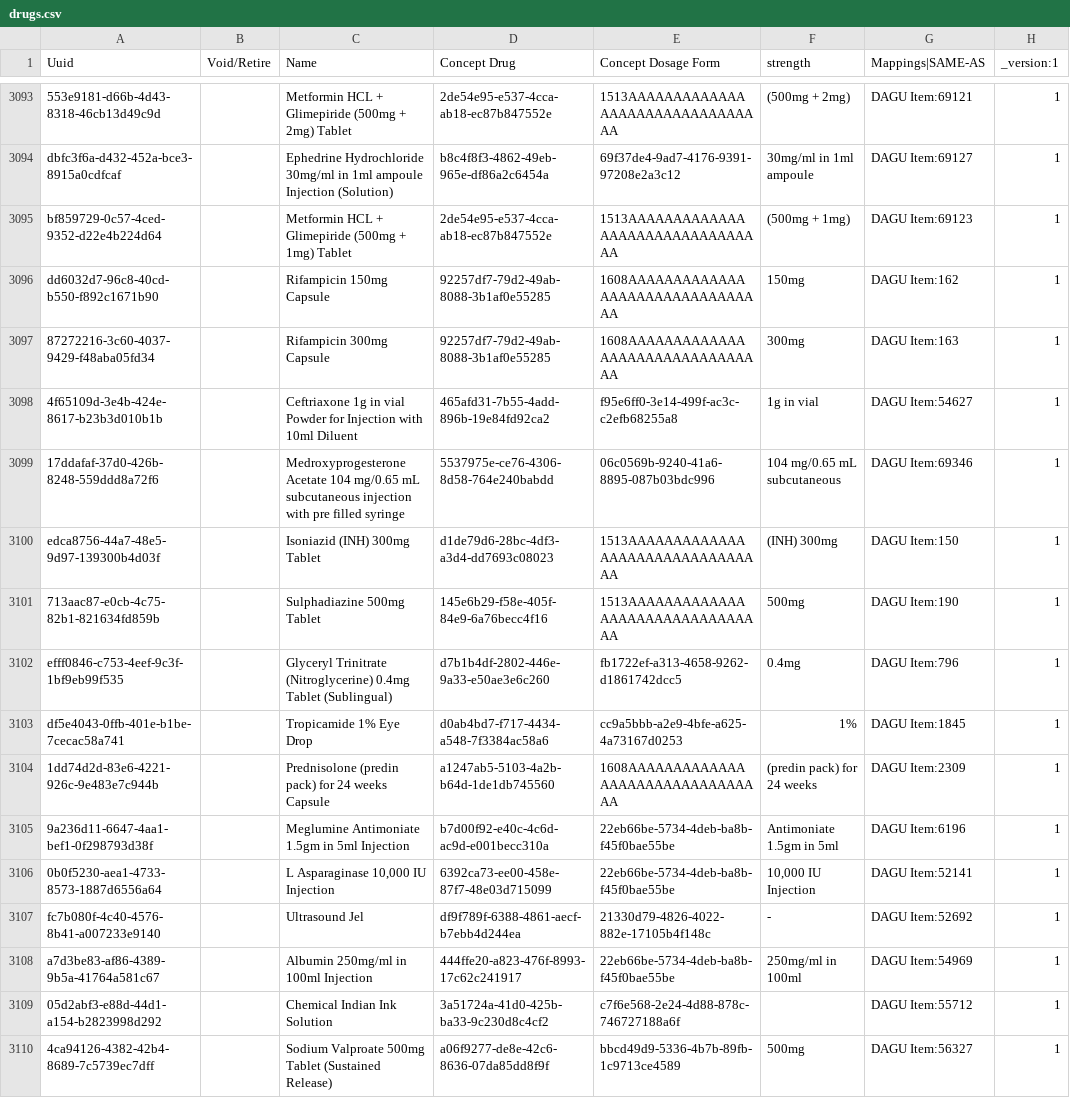
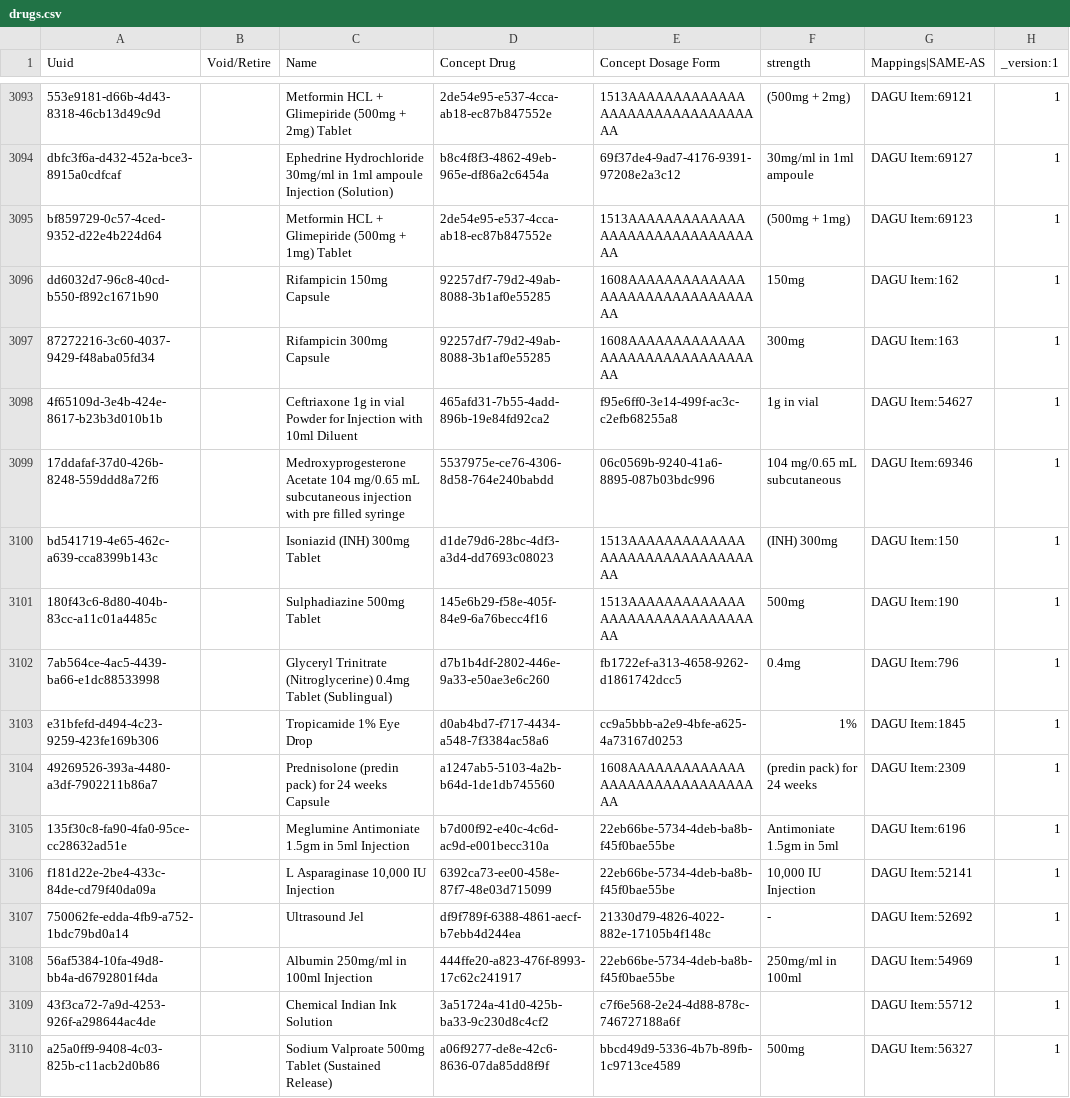
Before and after one commit to palladium-group/ethiopiaemr-openmrs-content, a CSV file: configuration/backend_configuration/drugs/drugs.csv, drawn as a sheet; only a part is shown, gaps mark what is left out.

Commit message:
Update drugs/concepts.csv

```diff
--- a/configuration/backend_configuration/drugs/drugs.csv
+++ b/configuration/backend_configuration/drugs/drugs.csv
@@ -3099,12 +3099,12 @@ dd6032d7-96c8-40cd-b550-f892c1671b90,,Rifampicin 150mg Capsule,92257df7-79d2-49a
 17ddafaf-37d0-426b-8248-559ddd8a72f6,,Medroxyprogesterone Acetate 104 mg/0.65 mL subcutaneous injection with pre filled syringe,5537975e-ce76-4306-8d58-764e240babdd,06c0569b-9240-41a6-8895-087b03bdc996,104 mg/0.65 mL subcutaneous,DAGU Item:69346,1
-edca8756-44a7-48e5-9d97-139300b4d03f,,Isoniazid (INH) 300mg Tablet,d1de79d6-28bc-4df3-a3d4-dd7693c08023,1513AAAAAAAAAAAAAAAAAAAAAAAAAAAAAAAA,(INH) 300mg,DAGU Item:150,1
-713aac87-e0cb-4c75-82b1-821634fd859b,,Sulphadiazine 500mg Tablet,145e6b29-f58e-405f-84e9-6a76becc4f16,1513AAAAAAAAAAAAAAAAAAAAAAAAAAAAAAAA, 500mg,DAGU Item:190,1
-efff0846-c753-4eef-9c3f-1bf9eb99f535,,Glyceryl Trinitrate (Nitroglycerine) 0.4mg Tablet (Sublingual),d7b1b4df-2802-446e-9a33-e50ae3e6c260,fb1722ef-a313-4658-9262-d1861742dcc5,0.4mg,DAGU Item:796,1
-df5e4043-0ffb-401e-b1be-7cecac58a741,,Tropicamide 1% Eye Drop,d0ab4bd7-f717-4434-a548-7f3384ac58a6,cc9a5bbb-a2e9-4bfe-a625-4a73167d0253,1%,DAGU Item:1845,1
-1dd74d2d-83e6-4221-926c-9e483e7c944b,,Prednisolone (predin pack) for 24 weeks Capsule,a1247ab5-5103-4a2b-b64d-1de1db745560,1608AAAAAAAAAAAAAAAAAAAAAAAAAAAAAAAA,(predin pack) for 24 weeks ,DAGU Item:2309,1
-9a236d11-6647-4aa1-bef1-0f298793d38f,,Meglumine Antimoniate 1.5gm in 5ml Injection,b7d00f92-e40c-4c6d-ac9d-e001becc310a,22eb66be-5734-4deb-ba8b-f45f0bae55be,Antimoniate 1.5gm in 5ml ,DAGU Item:6196,1
-0b0f5230-aea1-4733-8573-1887d6556a64,,"L Asparaginase 10,000 IU Injection",6392ca73-ee00-458e-87f7-48e03d715099,22eb66be-5734-4deb-ba8b-f45f0bae55be,"10,000 IU Injection",DAGU Item:52141,1
-fc7b080f-4c40-4576-8b41-a007233e9140,,Ultrasound Jel,df9f789f-6388-4861-aecf-b7ebb4d244ea,21330d79-4826-4022-882e-17105b4f148c,-,DAGU Item:52692,1
-a7d3be83-af86-4389-9b5a-41764a581c67,,Albumin 250mg/ml in 100ml Injection,444ffe20-a823-476f-8993-17c62c241917,22eb66be-5734-4deb-ba8b-f45f0bae55be,250mg/ml  in 100ml,DAGU Item:54969,1
-05d2abf3-e88d-44d1-a154-b2823998d292,,Chemical Indian Ink Solution,3a51724a-41d0-425b-ba33-9c230d8c4cf2,c7f6e568-2e24-4d88-878c-746727188a6f,,DAGU Item:55712,1
-4ca94126-4382-42b4-8689-7c5739ec7dff,,Sodium Valproate 500mg Tablet (Sustained Release),a06f9277-de8e-42c6-8636-07da85dd8f9f,bbcd49d9-5336-4b7b-89fb-1c9713ce4589, 500mg,DAGU Item:56327,1
+bd541719-4e65-462c-a639-cca8399b143c,,Isoniazid (INH) 300mg Tablet,d1de79d6-28bc-4df3-a3d4-dd7693c08023,1513AAAAAAAAAAAAAAAAAAAAAAAAAAAAAAAA,(INH) 300mg,DAGU Item:150,1
+180f43c6-8d80-404b-83cc-a11c01a4485c,,Sulphadiazine 500mg Tablet,145e6b29-f58e-405f-84e9-6a76becc4f16,1513AAAAAAAAAAAAAAAAAAAAAAAAAAAAAAAA, 500mg,DAGU Item:190,1
+7ab564ce-4ac5-4439-ba66-e1dc88533998,,Glyceryl Trinitrate (Nitroglycerine) 0.4mg Tablet (Sublingual),d7b1b4df-2802-446e-9a33-e50ae3e6c260,fb1722ef-a313-4658-9262-d1861742dcc5,0.4mg,DAGU Item:796,1
+e31bfefd-d494-4c23-9259-423fe169b306,,Tropicamide 1% Eye Drop,d0ab4bd7-f717-4434-a548-7f3384ac58a6,cc9a5bbb-a2e9-4bfe-a625-4a73167d0253,1%,DAGU Item:1845,1
+49269526-393a-4480-a3df-7902211b86a7,,Prednisolone (predin pack) for 24 weeks Capsule,a1247ab5-5103-4a2b-b64d-1de1db745560,1608AAAAAAAAAAAAAAAAAAAAAAAAAAAAAAAA,(predin pack) for 24 weeks ,DAGU Item:2309,1
+135f30c8-fa90-4fa0-95ce-cc28632ad51e,,Meglumine Antimoniate 1.5gm in 5ml Injection,b7d00f92-e40c-4c6d-ac9d-e001becc310a,22eb66be-5734-4deb-ba8b-f45f0bae55be,Antimoniate 1.5gm in 5ml ,DAGU Item:6196,1
+f181d22e-2be4-433c-84de-cd79f40da09a,,"L Asparaginase 10,000 IU Injection",6392ca73-ee00-458e-87f7-48e03d715099,22eb66be-5734-4deb-ba8b-f45f0bae55be,"10,000 IU Injection",DAGU Item:52141,1
+750062fe-edda-4fb9-a752-1bdc79bd0a14,,Ultrasound Jel,df9f789f-6388-4861-aecf-b7ebb4d244ea,21330d79-4826-4022-882e-17105b4f148c,-,DAGU Item:52692,1
+56af5384-10fa-49d8-bb4a-d6792801f4da,,Albumin 250mg/ml in 100ml Injection,444ffe20-a823-476f-8993-17c62c241917,22eb66be-5734-4deb-ba8b-f45f0bae55be,250mg/ml  in 100ml,DAGU Item:54969,1
+43f3ca72-7a9d-4253-926f-a298644ac4de,,Chemical Indian Ink Solution,3a51724a-41d0-425b-ba33-9c230d8c4cf2,c7f6e568-2e24-4d88-878c-746727188a6f,,DAGU Item:55712,1
+a25a0ff9-9408-4c03-825b-c11acb2d0b86,,Sodium Valproate 500mg Tablet (Sustained Release),a06f9277-de8e-42c6-8636-07da85dd8f9f,bbcd49d9-5336-4b7b-89fb-1c9713ce4589, 500mg,DAGU Item:56327,1
```
